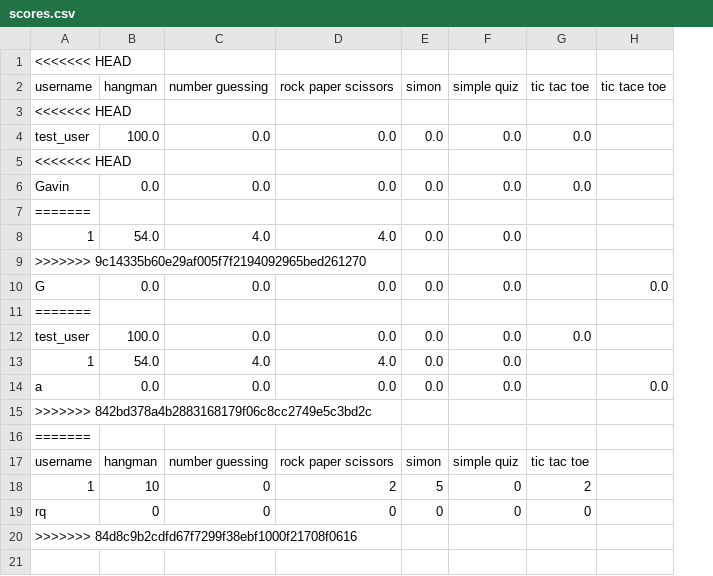
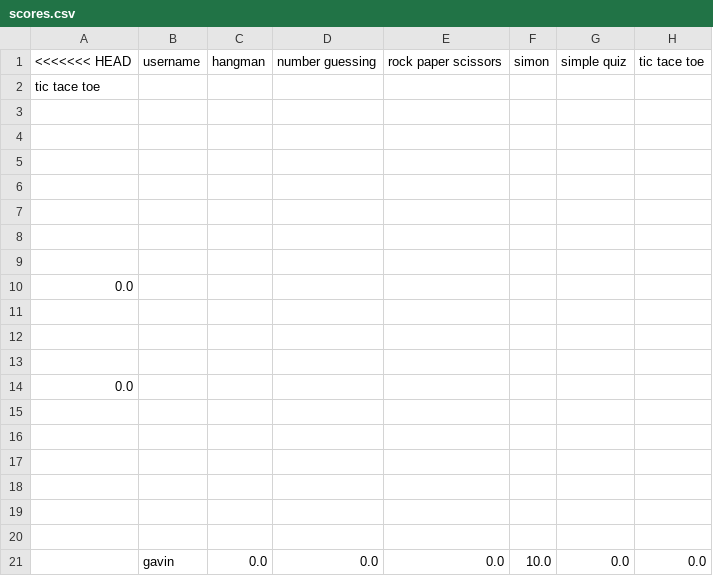
Before and after one commit to UCAS-John/mini-phone, a CSV file: data/scores.csv, drawn as a sheet; removed rows and columns are numbered as before the commit, all else as after; the diff names each change by its address in the sheet, - before the commit and + after, or states it on an @@ line.

```diff
--- a/data/scores.csv
+++ b/data/scores.csv
+column A (<<<<<<< HEAD), rows 2-10: tic tace toe |  |  |  |  |  |  |  | 0.0
-column G (tic tac toe), rows 4-12: 0.0 |  | 0.0 |  |  |  |  |  | 0.0
-row 1: <<<<<<< HEAD
-B2 (username): <<<<<<< HEAD
+B2 (username): (empty)
-row 3: test_user | 100.0 | 0.0 | 0.0 | 0.0 | 0.0 | 0.0
+row 3: (empty)
-B4 (username): <<<<<<< HEAD
+B4 (username): (empty)
-row 5: Gavin | 0.0 | 0.0 | 0.0 | 0.0 | 0.0 | 0.0
+row 5: (empty)
-B6 (username): =======
+B6 (username): (empty)
-row 7: 1 | 54.0 | 4.0 | 4.0 | 0.0 | 0.0
+row 7: (empty)
-B8 (username): >>>>>>> 9c14335b60e29af005f7f2194092965bed261270
+B8 (username): (empty)
-row 9: G | 0.0 | 0.0 | 0.0 | 0.0 | 0.0 |  | 0.0
+row 9: (empty)
-B10 (username): =======
+B10 (username): (empty)
-row 11: test_user | 100.0 | 0.0 | 0.0 | 0.0 | 0.0 | 0.0
+row 11: (empty)
-row 12: 1 | 54.0 | 4.0 | 4.0 | 0.0 | 0.0
+row 12: (empty)
+row 13: (empty)
+row 14: 0.0
+row 15: (empty)
+row 16: (empty)
+row 17: (empty)
+row 18: (empty)
+row 19: (empty)
+row 20: (empty)
-B21 (username): a
+B21 (username): gavin
-F21 (simon): 0.0
+F21 (simon): 10.0
-row 15: >>>>>>> 842bd378a4b2883168179f06c8cc2749e5c3bd2c
-row 16: =======
-row 17: username | hangman | number guessing | rock paper scissors | simon | simple quiz | tic tac toe
-row 18: 1 | 10 | 0 | 2 | 5 | 0 | 2
-row 19: rq | 0 | 0 | 0 | 0 | 0 | 0
-row 20: >>>>>>> 84d8c9b2cdfd67f7299f38ebf1000f21708f0616
```
Also changed, not shown: data/users.csv, 1 other file.
